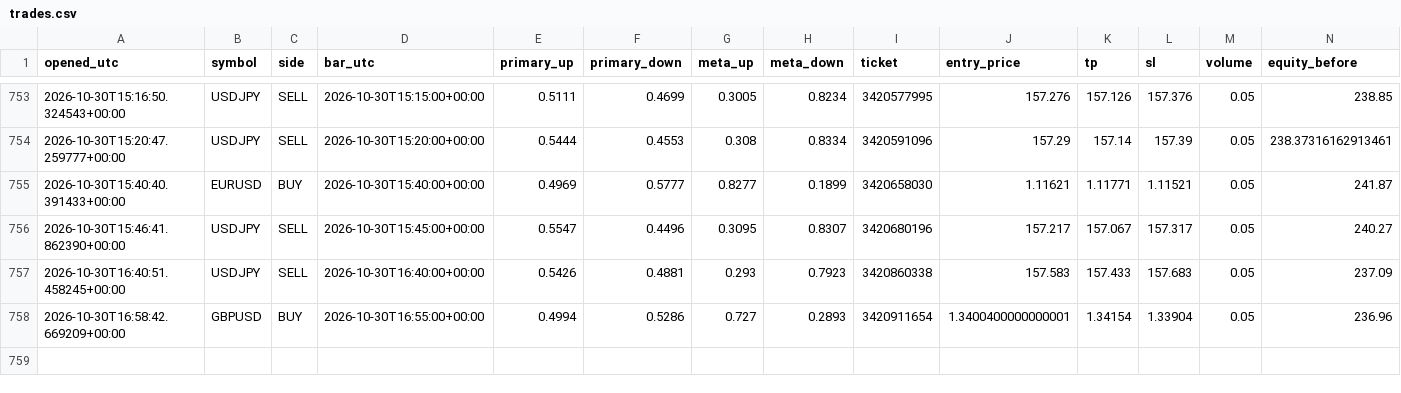
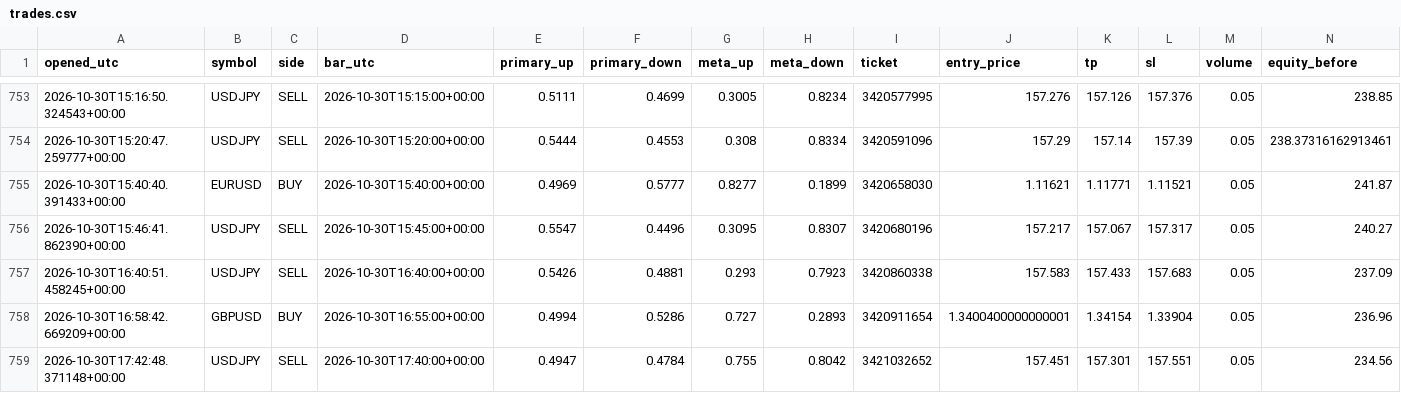
Before and after one commit to Dannyijebor/forex-bot, a CSV file: trades.csv, drawn as a sheet; only a part is shown, gaps mark what is left out; rows hold the shown columns only; the diff names each change by its address in the sheet, - before the commit and + after, or states it on an @@ line.

```diff
--- a/trades.csv
+++ b/trades.csv
+row 759: 2026-10-30T17:42:48.371148+00:00 | USDJPY | SELL | 2026-10-30T17:40:00+00:00 | 0.4947 | 0.4784 | 0.755 | 0.8042 | 3421032652 | 157.451 | 157.301 | 157.551 | 0.05 | 234.56
```
Also changed, not shown: bars_cache_EURUSD.csv, bars_cache_GBPUSD.csv, 2 other files.
